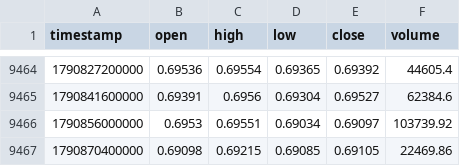
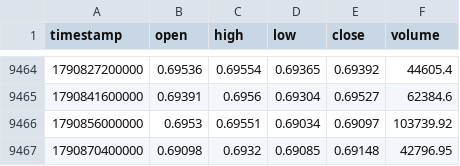
Before and after one commit to rikuudon24-beep/chair-scale, a CSV file: data/market/h4/audusd.csv, drawn as a sheet; only a part is shown, gaps mark what is left out.

```diff
--- a/data/market/h4/audusd.csv
+++ b/data/market/h4/audusd.csv
@@ -9466,2 +9466,2 @@ timestamp,open,high,low,close,volume
 1790856000000,0.6953,0.69551,0.69034,0.69097,103739.92
-1790870400000,0.69098,0.69215,0.69085,0.69105,22469.86
+1790870400000,0.69098,0.6932,0.69085,0.69148,42796.95
```
Also changed, not shown: data/market/h4/eurusd.csv, data/market/h4/nzdusd.csv, 6 other files.
